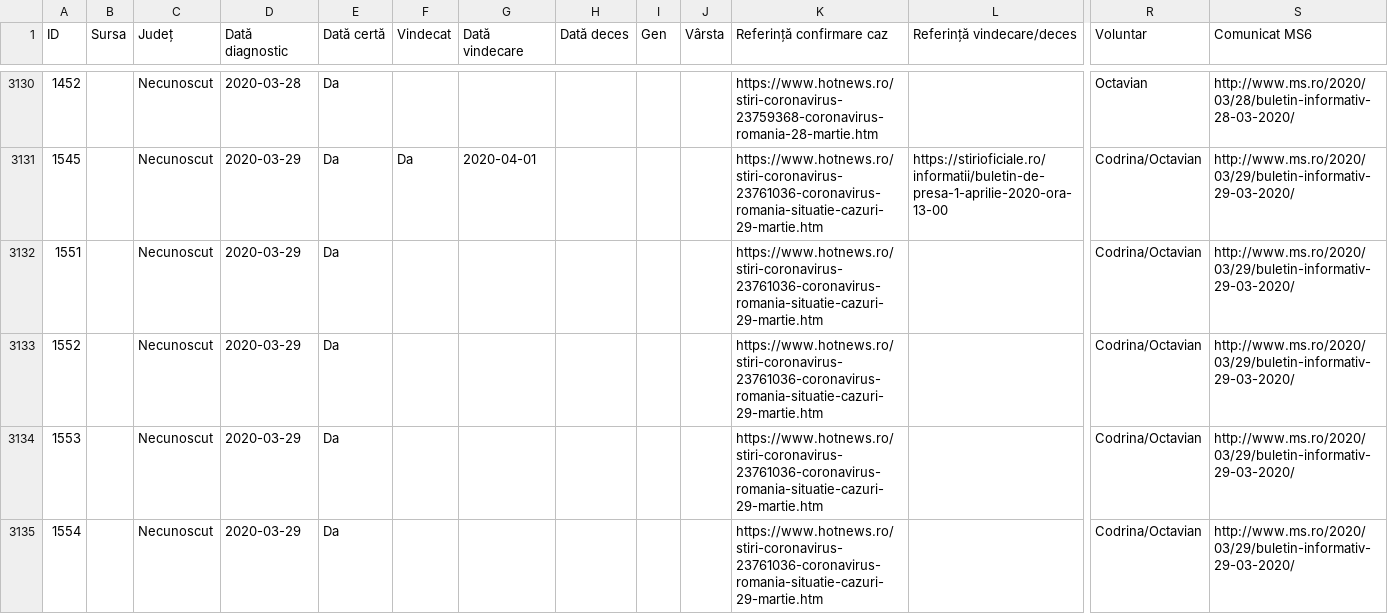
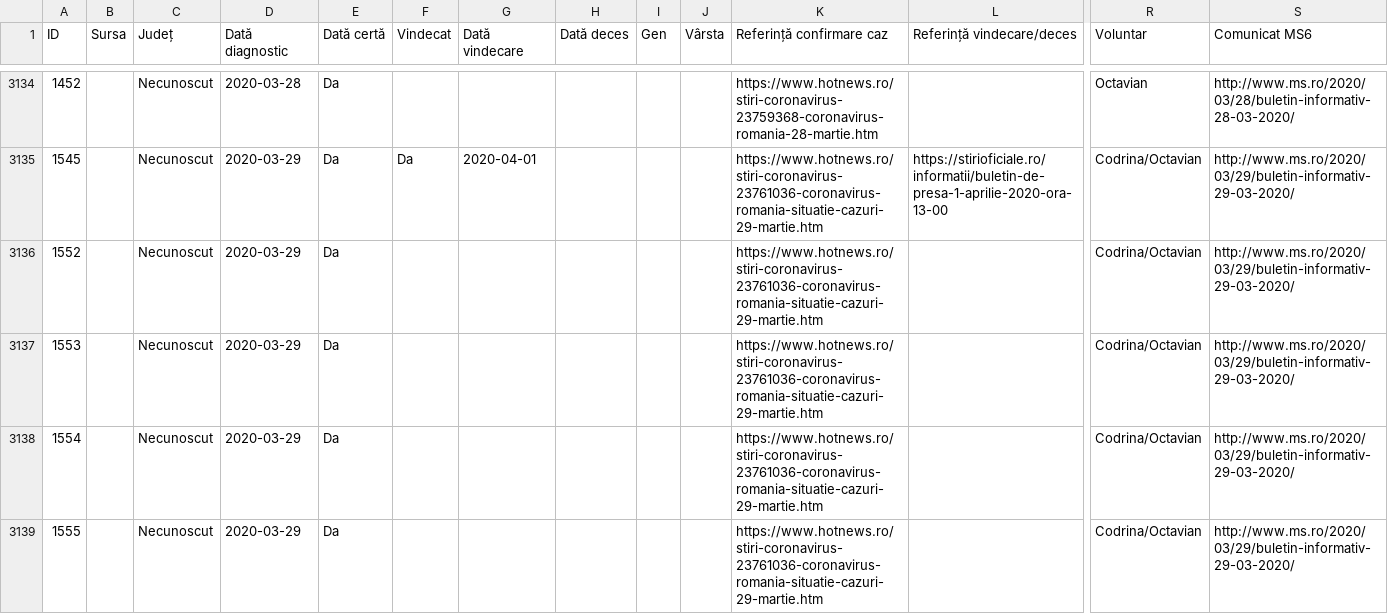
Before and after one commit to anjuspace/covid19, a CSV file: data/romania-data/raw.csv, drawn as a sheet; only a part is shown, gaps mark what is left out; the shorter side is filled out with more unchanged rows; removed rows and columns are numbered as before the commit, all else as after; rows hold the shown columns only; the diff covers the shown part only; the diff names each change by its address in the sheet, - before the commit and + after, or states it on an @@ line.

```diff
--- a/data/romania-data/raw.csv
+++ b/data/romania-data/raw.csv
-row 3132: 1551 |  | Necunoscut | 2020-03-29 | Da |  |  |  |  |  | https://www.hotnews.ro/stiri-coronavirus-23761036-coronavirus-romania-situatie-cazuri-29-martie.htm |  | Codrina/Octavian | http://www.ms.ro/2020/03/29/buletin-informativ-29-03-2020/
```
Also changed, not shown: 4 added rows, 3 removed rows and 9 edited cells elsewhere in this file, 4 other files.
